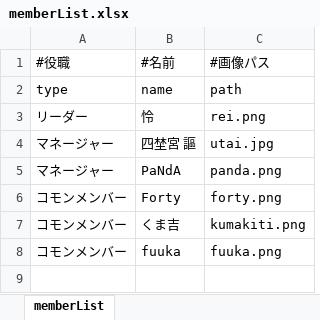
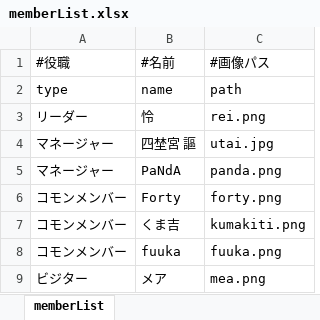
Before and after one commit to syureneko/syureneko.github.io, an Excel workbook: json/memberList.xlsx, sheet memberList, drawn as a sheet; values as stored, in another font and other column widths than the file's, no borders; the diff names each change by its address in the sheet, - before the commit and + after, or states it on an @@ line.

```diff
--- a/json/memberList.xlsx (sheet memberList)
+++ b/json/memberList.xlsx (sheet memberList)
+row 9: ビジター | メア | mea.png
```
Also changed, not shown: 2 other files.
